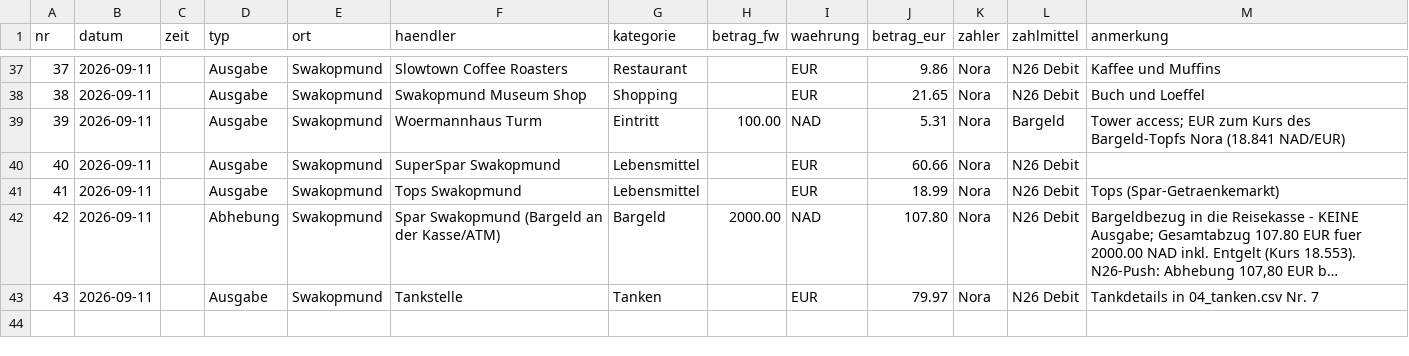
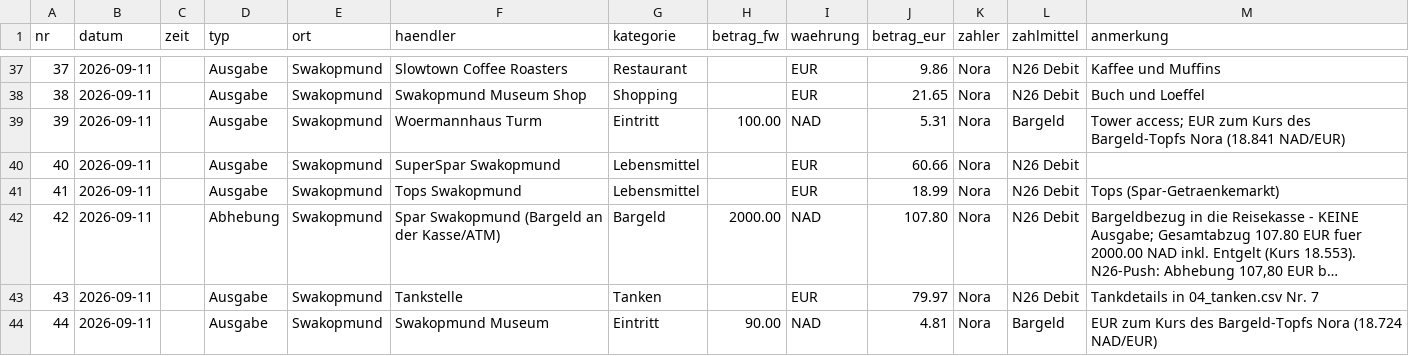
Before and after one commit to PaddyBlanco/Namibia, a CSV file: data/02_laufend.csv, drawn as a sheet; only a part is shown, gaps mark what is left out; long unchanged cells end in …; the diff names each change by its address in the sheet, - before the commit and + after, or states it on an @@ line.

```diff
--- a/data/02_laufend.csv
+++ b/data/02_laufend.csv
+row 44: 44 | 2026-09-11 |  | Ausgabe | Swakopmund | Swakopmund Museum | Eintritt | 90.00 | NAD | 4.81 | Nora | Bargeld | EUR zum Kurs des Bargeld-Topfs Nora (18.724 NAD/EUR)
```
Also changed, not shown: 3 other files.
